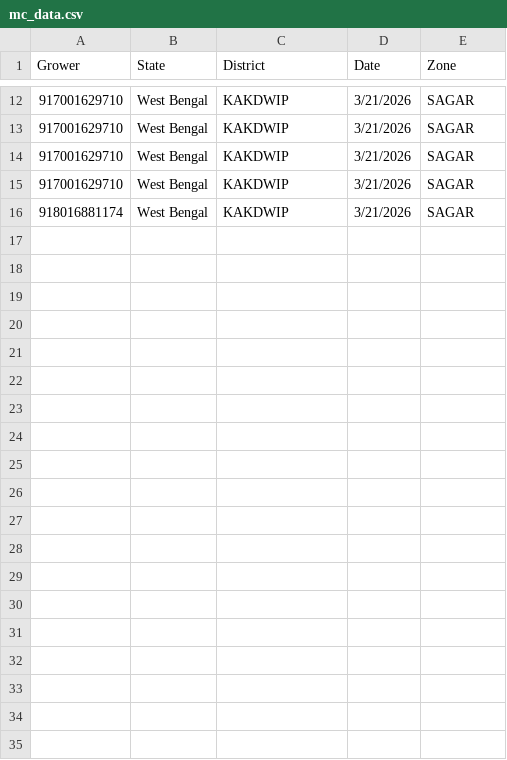
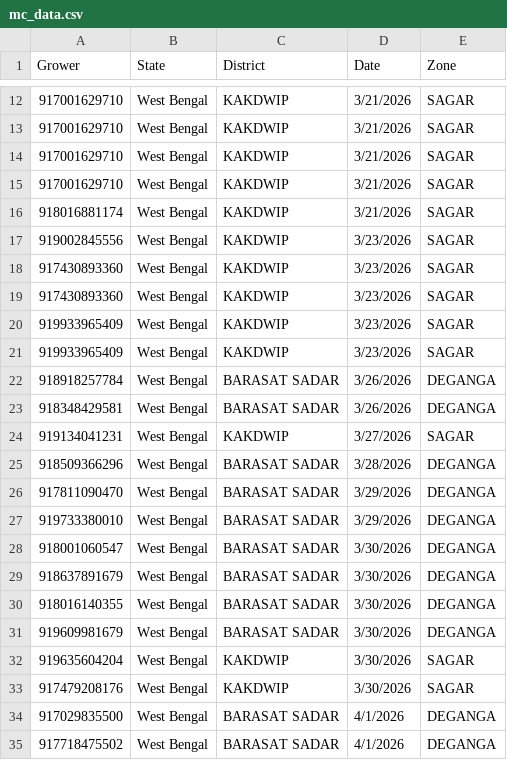
Before and after one commit to dsankush/farmology-dashboard, a CSV file: mc_data.csv, drawn as a sheet; only a part is shown, gaps mark what is left out.

Commit message:
Add files via upload

```diff
--- a/mc_data.csv
+++ b/mc_data.csv
@@ -16 +16,20 @@ Grower,State,District,Date,Zone
 918016881174,West Bengal,KAKDWIP,3/21/2026,SAGAR
+919002845556,West Bengal,KAKDWIP,3/23/2026,SAGAR
+917430893360,West Bengal,KAKDWIP,3/23/2026,SAGAR
+917430893360,West Bengal,KAKDWIP,3/23/2026,SAGAR
+919933965409,West Bengal,KAKDWIP,3/23/2026,SAGAR
+919933965409,West Bengal,KAKDWIP,3/23/2026,SAGAR
+918918257784,West Bengal,BARASAT SADAR,3/26/2026,DEGANGA
+918348429581,West Bengal,BARASAT SADAR,3/26/2026,DEGANGA
+919134041231,West Bengal,KAKDWIP,3/27/2026,SAGAR
+918509366296,West Bengal,BARASAT SADAR,3/28/2026,DEGANGA
+917811090470,West Bengal,BARASAT SADAR,3/29/2026,DEGANGA
+919733380010,West Bengal,BARASAT SADAR,3/29/2026,DEGANGA
+918001060547,West Bengal,BARASAT SADAR,3/30/2026,DEGANGA
+918637891679,West Bengal,BARASAT SADAR,3/30/2026,DEGANGA
+918016140355,West Bengal,BARASAT SADAR,3/30/2026,DEGANGA
+919609981679,West Bengal,BARASAT SADAR,3/30/2026,DEGANGA
+919635604204,West Bengal,KAKDWIP,3/30/2026,SAGAR
+917479208176,West Bengal,KAKDWIP,3/30/2026,SAGAR
+917029835500,West Bengal,BARASAT SADAR,4/1/2026,DEGANGA
+917718475502,West Bengal,BARASAT SADAR,4/1/2026,DEGANGA
```
